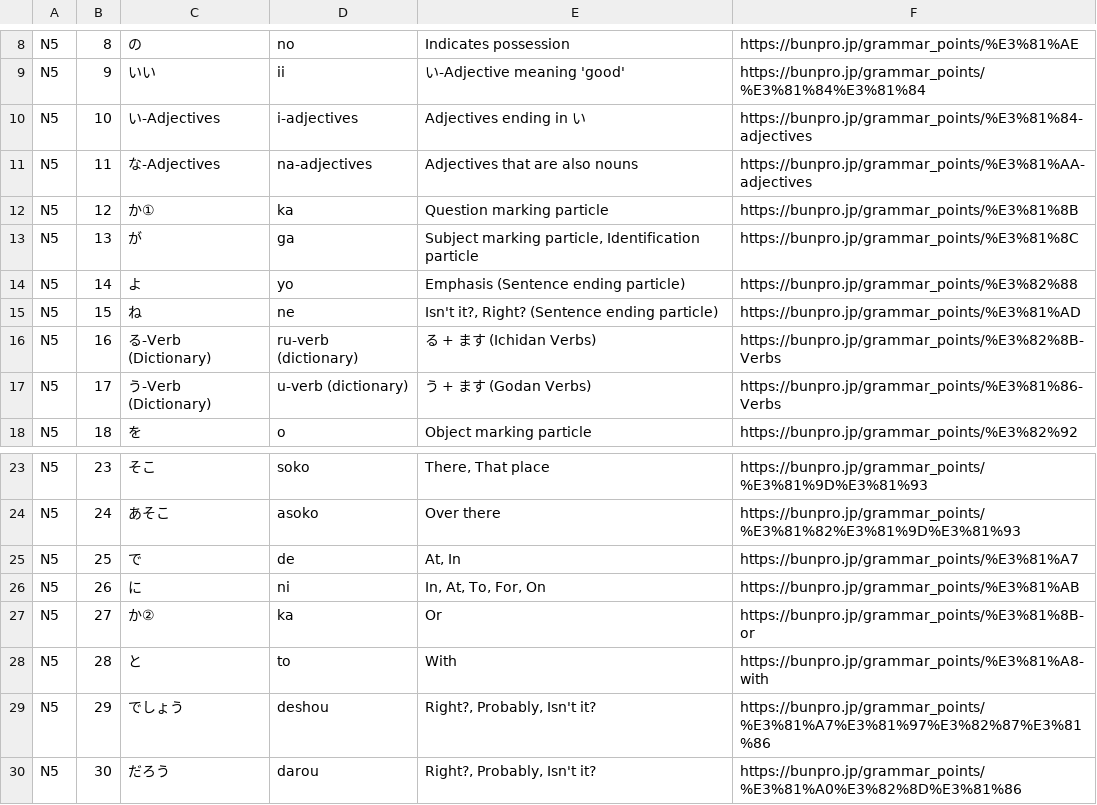
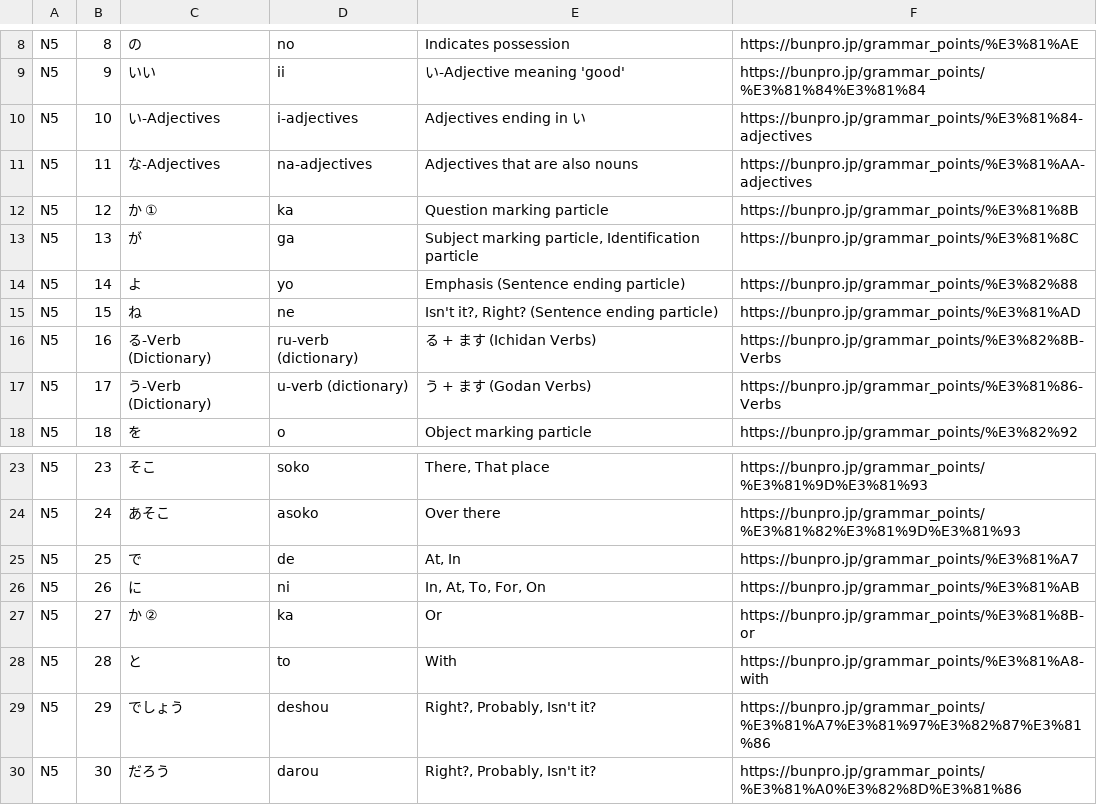
Before and after one commit to elronimous/JLPTFiver, a CSV file: data/grammar.csv, drawn as a sheet; only a part is shown, gaps mark what is left out.

Commit message:
Update grammar.csv

```diff
--- a/data/grammar.csv
+++ b/data/grammar.csv
@@ -11,3 +11,3 @@ N5,10,い-Adjectives,i-adjectives,Adjectives ending in い,https://bunpro.jp/gra
 N5,11,な-Adjectives,na-adjectives,Adjectives that are also nouns,https://bunpro.jp/grammar_points/%E3%81%AA-adjectives
-N5,12,か①,ka,Question marking particle,https://bunpro.jp/grammar_points/%E3%81%8B
+N5,12,か ①,ka,Question marking particle,https://bunpro.jp/grammar_points/%E3%81%8B
 N5,13,が,ga,"Subject marking particle, Identification particle",https://bunpro.jp/grammar_points/%E3%81%8C
@@ -26,3 +26,3 @@ N5,25,で,de,"At, In",https://bunpro.jp/grammar_points/%E3%81%A7
 N5,26,に,ni,"In, At, To, For, On",https://bunpro.jp/grammar_points/%E3%81%AB
-N5,27,か②,ka,Or,https://bunpro.jp/grammar_points/%E3%81%8B-or
+N5,27,か ②,ka,Or,https://bunpro.jp/grammar_points/%E3%81%8B-or
 N5,28,と,to,With,https://bunpro.jp/grammar_points/%E3%81%A8-with
```
